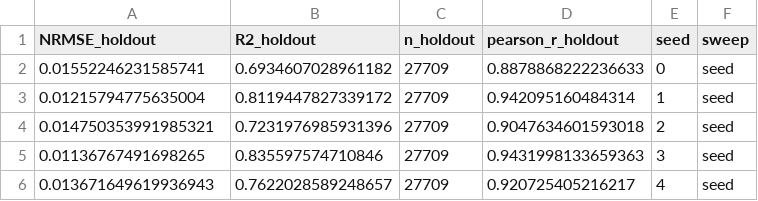
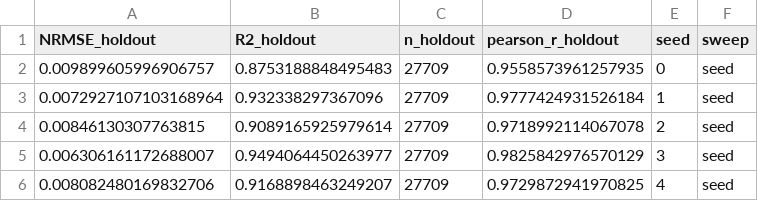
Before and after one commit to michaelajao/CABG_WSS_PINN, a CSV file: reports/metrics/sensitivity_seeds_newtonian_H4.csv, drawn as a sheet.

```diff
--- a/reports/metrics/sensitivity_seeds_newtonian_H4.csv
+++ b/reports/metrics/sensitivity_seeds_newtonian_H4.csv
@@ -1,6 +1,6 @@
 NRMSE_holdout,R2_holdout,n_holdout,pearson_r_holdout,seed,sweep
-0.01552246231585741,0.6934607028961182,27709,0.8878868222236633,0,seed
-0.01215794775635004,0.8119447827339172,27709,0.942095160484314,1,seed
-0.014750353991985321,0.7231976985931396,27709,0.9047634601593018,2,seed
-0.01136767491698265,0.835597574710846,27709,0.9431998133659363,3,seed
-0.013671649619936943,0.7622028589248657,27709,0.920725405216217,4,seed
+0.009899605996906757,0.8753188848495483,27709,0.9558573961257935,0,seed
+0.0072927107103168964,0.932338297367096,27709,0.9777424931526184,1,seed
+0.00846130307763815,0.9089165925979614,27709,0.9718992114067078,2,seed
+0.006306161172688007,0.9494064450263977,27709,0.9825842976570129,3,seed
+0.008082480169832706,0.9168898463249207,27709,0.9729872941970825,4,seed
```
Also changed, not shown: reports/metrics/sensitivity_collocation_newtonian_H4.csv, 22 other files.
